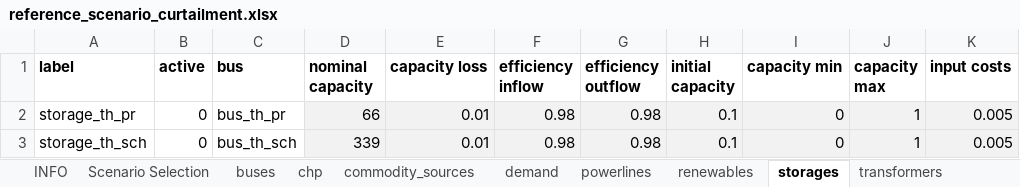
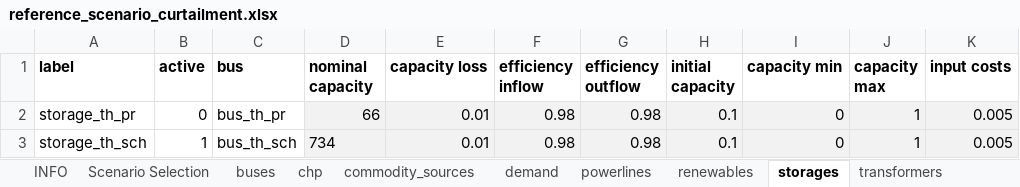
Before and after one commit to windnode/WindNODE_KWUM, an Excel workbook: windnode_kwum/scenarios/data/reference_scenario_curtailment.xlsx, sheet storages, drawn as a sheet; only a part is shown; values as stored, in another font and other column widths than the file's, no borders; the diff names each change by its address in the sheet, - before the commit and + after, or states it on an @@ line.

```diff
--- a/windnode_kwum/scenarios/data/reference_scenario_curtailment.xlsx (sheet storages)
+++ b/windnode_kwum/scenarios/data/reference_scenario_curtailment.xlsx (sheet storages)
-B3 (active): 0
+B3 (active): 1
-D3 (nominal capacity): 339
+D3 (nominal capacity): 734
```
Also changed, not shown: sheet transformers, sheet commodity_sources, sheet chp, sheet buses, 2 other files.
